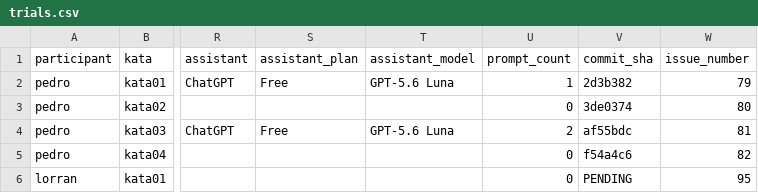
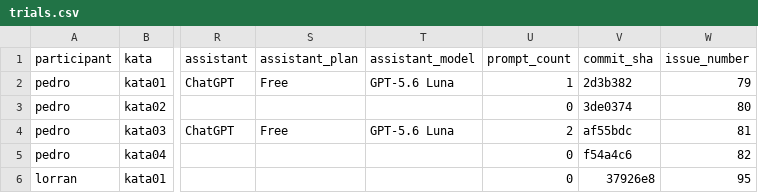
Before and after one commit to PedroMaiaAlves/lab-experimentacao-software, a CSV file: Lab02/results/trials.csv, drawn as a sheet; only a part is shown, gaps mark what is left out; the diff names each change by its address in the sheet, - before the commit and + after, or states it on an @@ line.

Commit message:
docs(lab02): vincula commit do trial lorran kata01 #95

```diff
--- a/Lab02/results/trials.csv
+++ b/Lab02/results/trials.csv
-V6 (commit_sha): PENDING
+V6 (commit_sha): 37926e8
```
